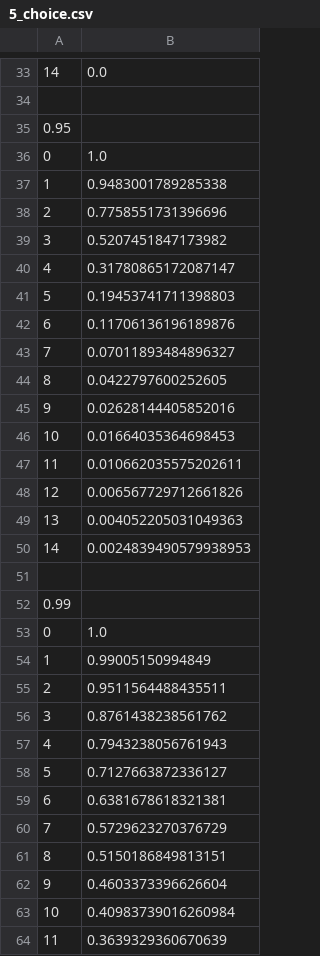
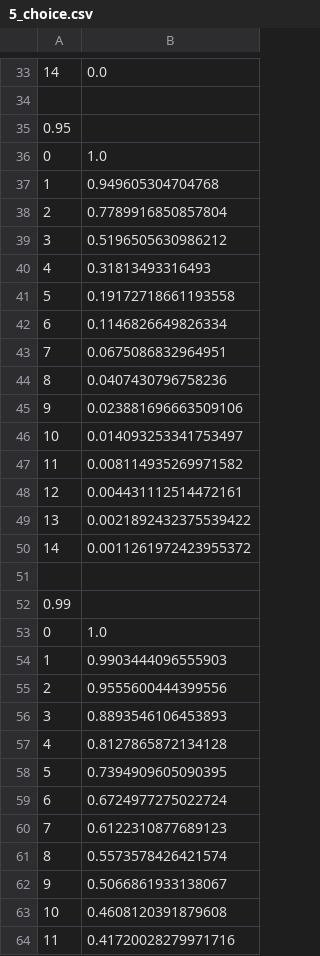
Before and after one commit to Federico-Conti/distributed-computing, a CSV file: queue_sim/data/5_choice.csv, drawn as a sheet; only a part is shown, gaps mark what is left out; the diff covers the shown part only.

```diff
--- a/queue_sim/data/5_choice.csv
+++ b/queue_sim/data/5_choice.csv
@@ -36,16 +36,16 @@
 0,1.0
-1,0.9483001789285338
-2,0.7758551731396696
-3,0.5207451847173982
-4,0.31780865172087147
-5,0.19453741711398803
-6,0.11706136196189876
-7,0.07011893484896327
-8,0.0422797600252605
-9,0.02628144405852016
-10,0.01664035364698453
-11,0.010662035575202611
-12,0.006567729712661826
-13,0.004052205031049363
-14,0.0024839490579938953
+1,0.949605304704768
+2,0.7789916850857804
+3,0.5196505630986212
+4,0.31813493316493
+5,0.19172718661193558
+6,0.1146826649826334
+7,0.0675086832964951
+8,0.0407430796758236
+9,0.023881696663509106
+10,0.014093253341753497
+11,0.008114935269971582
+12,0.004431112514472161
+13,0.0021892432375539422
+14,0.0011261972423955372
 
@@ -53,12 +53,12 @@
 0,1.0
-1,0.99005150994849
-2,0.9511564488435511
-3,0.8761438238561762
-4,0.7943238056761943
-5,0.7127663872336127
-6,0.6381678618321381
-7,0.5729623270376729
-8,0.5150186849813151
-9,0.4603373396626604
-10,0.40983739016260984
-11,0.3639329360670639
+1,0.9903444096555903
+2,0.9555600444399556
+3,0.8893546106453893
+4,0.8127865872134128
+5,0.7394909605090395
+6,0.6724977275022724
+7,0.6122310877689123
+8,0.5573578426421574
+9,0.5066861933138067
+10,0.4608120391879608
+11,0.41720028279971716
```
Also changed, not shown: 17 edited cells elsewhere in this file, queue_sim/data/10_choice.csv, queue_sim/data/1_choice.csv, 24 other files.
